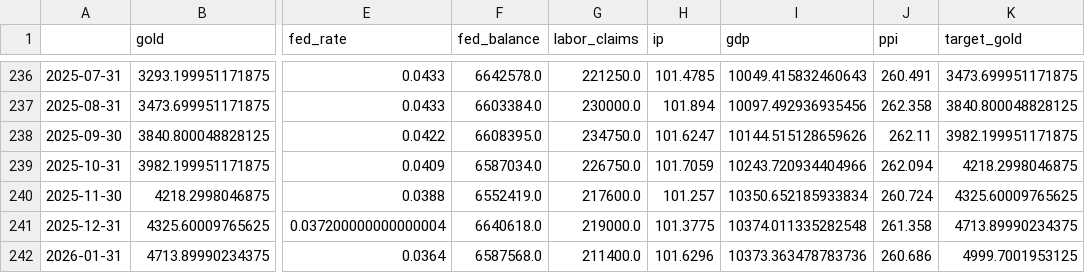
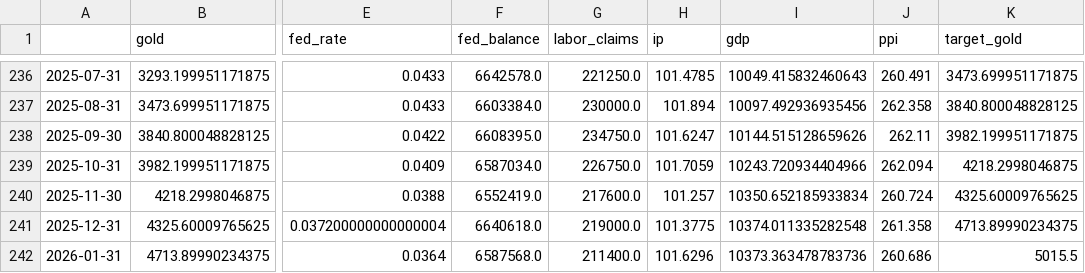
Before and after one commit to FulinQ/AQT, a CSV file: Gold/Finalized/V.1/gold_price_model_data.csv, drawn as a sheet; only a part is shown, gaps mark what is left out; the diff names each change by its address in the sheet, - before the commit and + after, or states it on an @@ line.

```diff
--- a/Gold/Finalized/V.1/gold_price_model_data.csv
+++ b/Gold/Finalized/V.1/gold_price_model_data.csv
-K242 (target_gold): 4999.7001953125
+K242 (target_gold): 5015.5
```
Also changed, not shown: Gold/Finalized/V.1/all_gold_data.csv, 29 other files.
